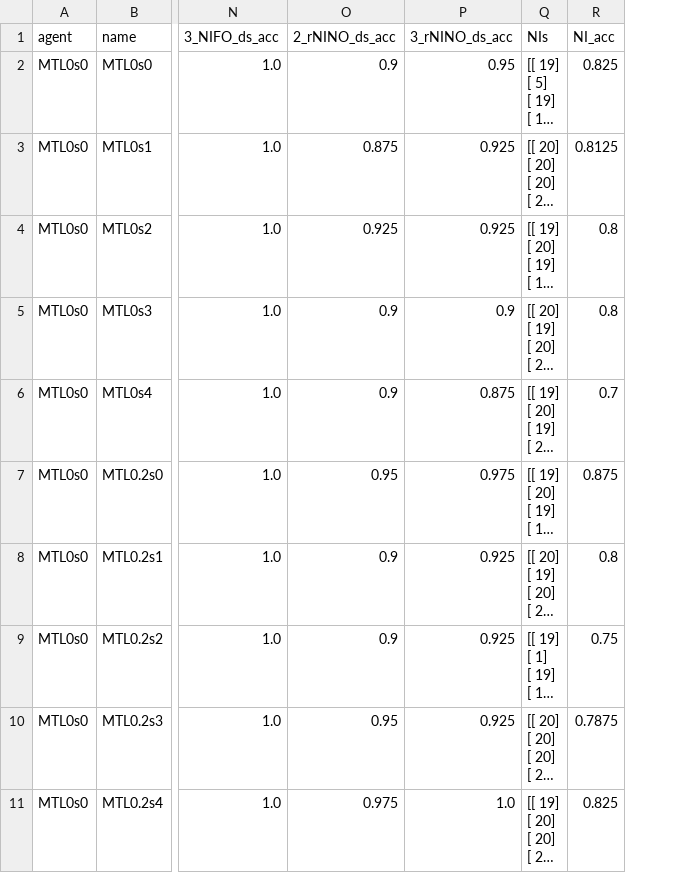
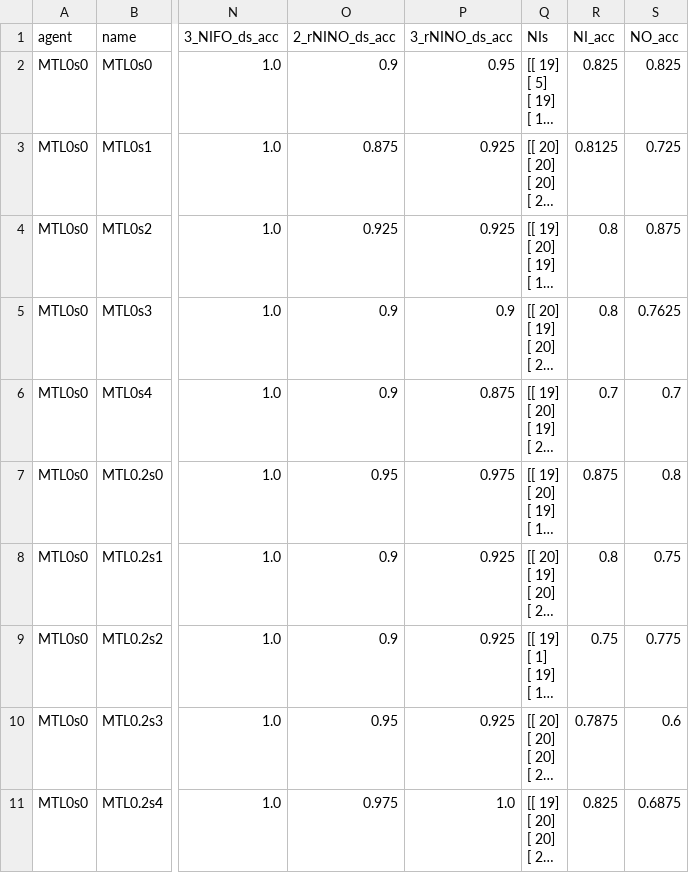
Before and after one commit to harry-tian/ai-driven-tutorial, a CSV file: evals/results/MTL0_d50/bm_filtered_d50_e50.pre_no_aug_3.csv, drawn as a sheet; only a part is shown, gaps mark what is left out; long unchanged cells end in …; the diff names each change by its address in the sheet, - before the commit and + after, or states it on an @@ line.

Commit message:
Add bm eval with MTL0_d50 and h2h NO

```diff
--- a/evals/results/MTL0_d50/bm_filtered_d50_e50.pre_no_aug_3.csv
+++ b/evals/results/MTL0_d50/bm_filtered_d50_e50.pre_no_aug_3.csv
+column S (NO_acc), rows 2-11: 0.825 | 0.725 | 0.875 | 0.7625 | 0.7 | 0.8 | 0.75 | 0.775 | 0.6 | 0.6875
```
Also changed, not shown: 4 other files.
